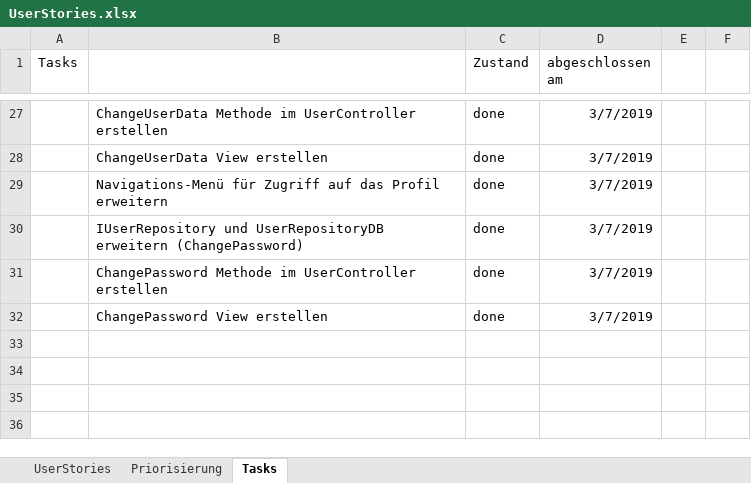
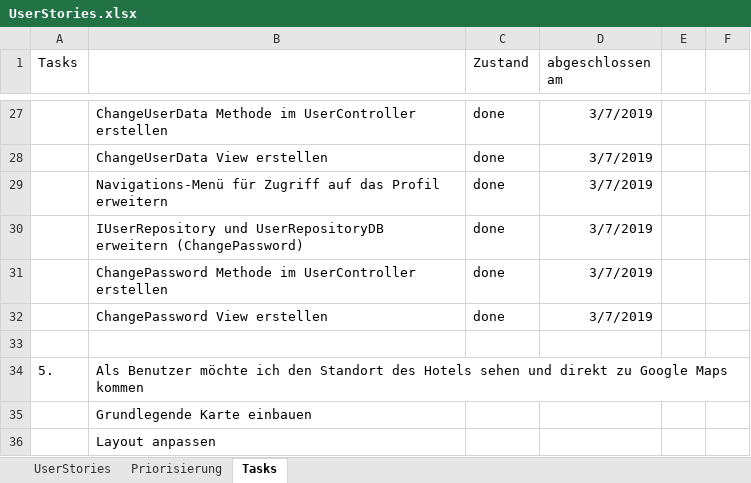
Before and after one commit to alexm391/WebprojektAlex, an Excel workbook: UserStories.xlsx, sheet Tasks, drawn as a sheet; only a part is shown, gaps mark what is left out; values as stored, in another font and other column widths than the file's, no borders; the diff names each change by its address in the sheet, - before the commit and + after, or states it on an @@ line.

Commit message:
UserStory 5 Tasks erstellt

```diff
--- a/UserStories.xlsx (sheet Tasks)
+++ b/UserStories.xlsx (sheet Tasks)
+row 33: (empty)
+row 34: 5. | Als Benutzer möchte ich den Standort des Hotels sehen und direkt zu Google Maps kommen
+row 35:  | Grundlegende Karte einbauen
+row 36:  | Layout anpassen
```
